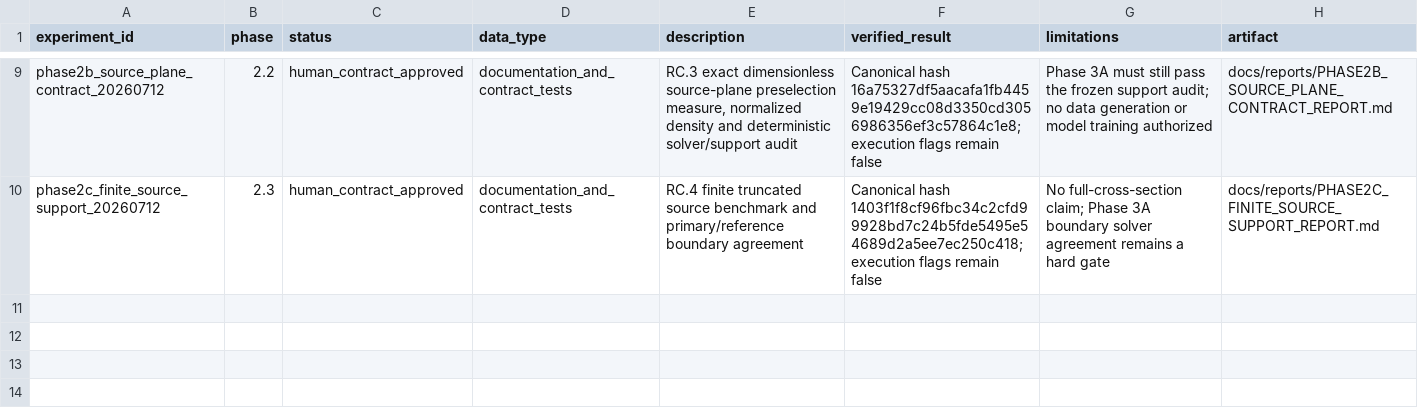
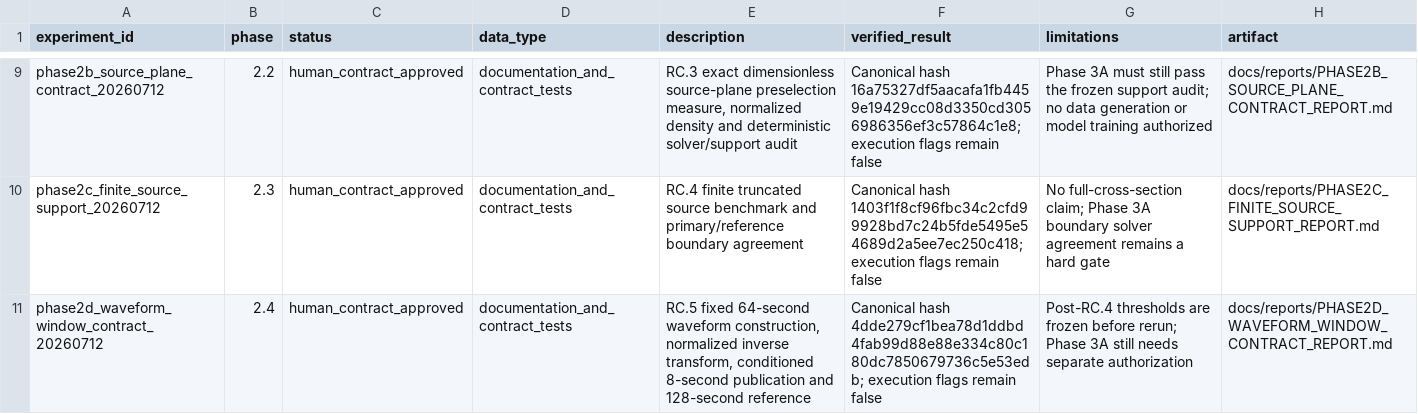
Before and after one commit to lanhung/gw-ampl-est, a CSV file: results/experiment_registry.csv, drawn as a sheet; only a part is shown, gaps mark what is left out.

```diff
--- a/results/experiment_registry.csv
+++ b/results/experiment_registry.csv
@@ -10 +10,2 @@ phase2b_source_plane_contract_20260712,2.2,human_contract_approved,documentation
 phase2c_finite_source_support_20260712,2.3,human_contract_approved,documentation_and_contract_tests,"RC.4 finite truncated source benchmark and primary/reference boundary agreement","Canonical hash 1403f1f8cf96fbc34c2cfd99928bd7c24b5fde5495e54689d2a5ee7ec250c418; execution flags remain false","No full-cross-section claim; Phase 3A boundary solver agreement remains a hard gate",docs/reports/PHASE2C_FINITE_SOURCE_SUPPORT_REPORT.md
+phase2d_waveform_window_contract_20260712,2.4,human_contract_approved,documentation_and_contract_tests,"RC.5 fixed 64-second waveform construction, normalized inverse transform, conditioned 8-second publication and 128-second reference","Canonical hash 4dde279cf1bea78d1ddbd4fab99d88e88e334c80c180dc7850679736c5e53edb; execution flags remain false","Post-RC.4 thresholds are frozen before rerun; Phase 3A still needs separate authorization",docs/reports/PHASE2D_WAVEFORM_WINDOW_CONTRACT_REPORT.md
```
Also changed, not shown: 6 other files.
